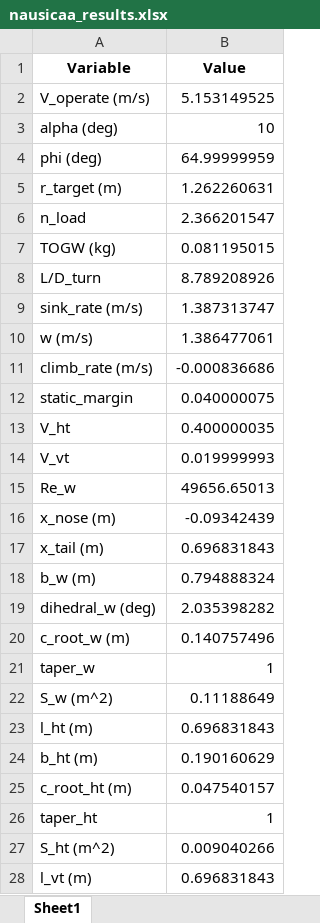
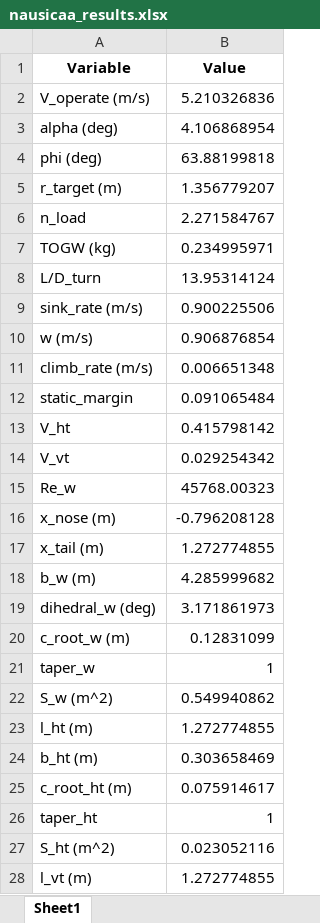
Before and after one commit to GH-X-ST/Nausicaa, an Excel workbook: 01_Initial_Glider_Design/results/nausicaa_results.xlsx, sheet Sheet1, drawn as a sheet; only a part is shown; values as stored, in another font and other column widths than the file's, no borders; the diff covers the shown part only; the diff names each change by its address in the sheet, - before the commit and + after, or states it on an @@ line.

Commit message:
Initial Glider Design v5.0
- Python
- Apply softmax for objective
- Apply small perturbation to calculate rolling moment coefficient due to aileron deflection
- Couple the roll-in kinematic model with lifting surface design
- Add Yawing moment coefficient due to sideslip constraint
- Fix the unit mismatch of the rolling moment coefficient due to sideslip constraint

```diff
--- a/01_Initial_Glider_Design/results/nausicaa_results.xlsx (sheet Sheet1)
+++ b/01_Initial_Glider_Design/results/nausicaa_results.xlsx (sheet Sheet1)
-B2 (Value): 5.153149525
+B2 (Value): 5.210326836
-B3 (Value): 10
+B3 (Value): 4.106868954
-B4 (Value): 64.99999959
+B4 (Value): 63.88199818
-B5 (Value): 1.262260631
+B5 (Value): 1.356779207
-B6 (Value): 2.366201547
+B6 (Value): 2.271584767
-B7 (Value): 0.081195015
+B7 (Value): 0.234995971
-B8 (Value): 8.789208926
+B8 (Value): 13.95314124
-B9 (Value): 1.387313747
+B9 (Value): 0.900225506
-B10 (Value): 1.386477061
+B10 (Value): 0.906876854
-B11 (Value): -0.000836686
+B11 (Value): 0.006651348
-B12 (Value): 0.040000075
+B12 (Value): 0.091065484
-B13 (Value): 0.400000035
+B13 (Value): 0.415798142
-B14 (Value): 0.019999993
+B14 (Value): 0.029254342
-B15 (Value): 49656.65013
+B15 (Value): 45768.00323
-B16 (Value): -0.09342439
+B16 (Value): -0.796208128
-B17 (Value): 0.696831843
+B17 (Value): 1.272774855
-B18 (Value): 0.794888324
+B18 (Value): 4.285999682
-B19 (Value): 2.035398282
+B19 (Value): 3.171861973
-B20 (Value): 0.140757496
+B20 (Value): 0.12831099
-B22 (Value): 0.11188649
+B22 (Value): 0.549940862
-B23 (Value): 0.696831843
+B23 (Value): 1.272774855
-B24 (Value): 0.190160629
+B24 (Value): 0.303658469
-B25 (Value): 0.047540157
+B25 (Value): 0.075914617
-B27 (Value): 0.009040266
+B27 (Value): 0.023052116
-B28 (Value): 0.696831843
+B28 (Value): 1.272774855
```
Also changed, not shown: 122 edited cells elsewhere in this sheet, 01_Initial_Glider_Design/results/nausicaa_rollin_timeseries.xlsx, 6 other files.
